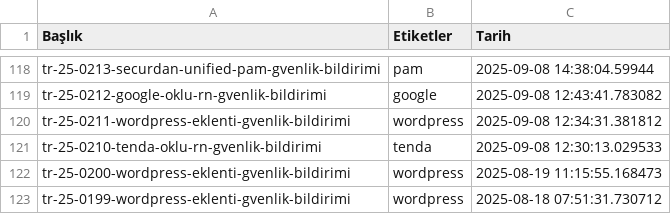
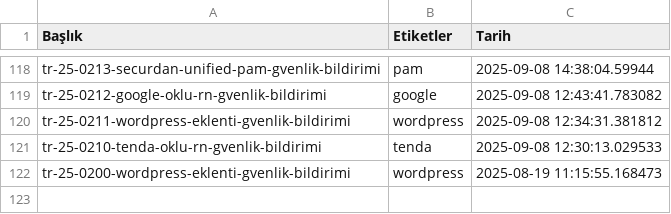
Before and after one commit to emregulerr/usom-zafiyet-panosu, a CSV file: output/vulnerabilities_data.csv, drawn as a sheet; only a part is shown, gaps mark what is left out.

```diff
--- a/output/vulnerabilities_data.csv
+++ b/output/vulnerabilities_data.csv
@@ -122,2 +122 @@ tr-25-0210-tenda-oklu-rn-gvenlik-bildirimi,tenda,2025-09-08 12:30:13.029533
 tr-25-0200-wordpress-eklenti-gvenlik-bildirimi,wordpress,2025-08-19 11:15:55.168473
-tr-25-0199-wordpress-eklenti-gvenlik-bildirimi,wordpress,2025-08-18 07:51:31.730712
```
Also changed, not shown: 3 other files.
